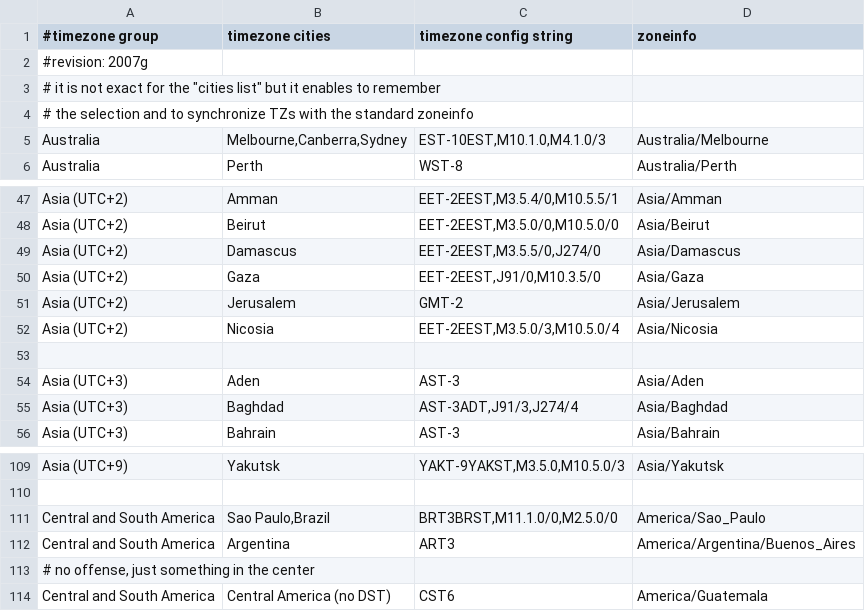
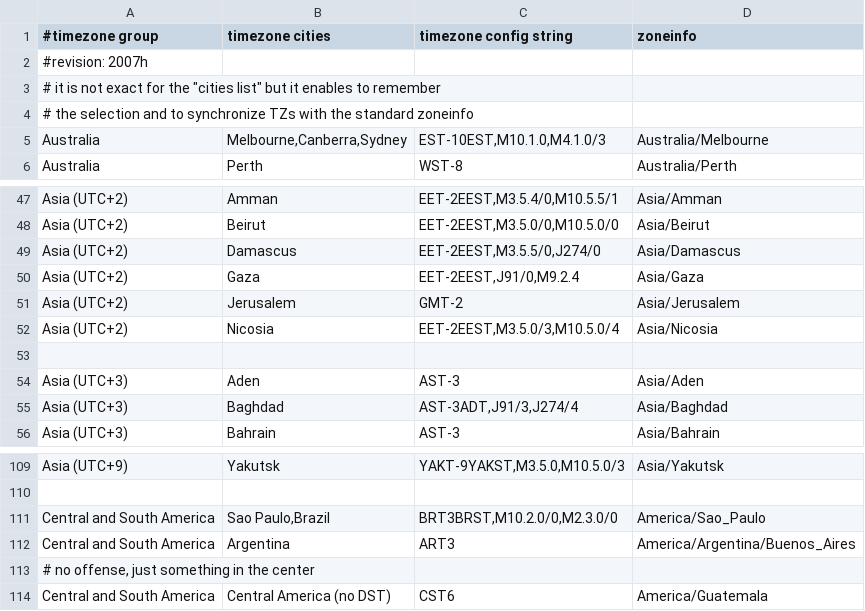
Before and after one commit to BackupTheBerlios/xwrt-svn, a CSV file: trunk/package/webif/files/usr/lib/webif/timezones.csv, drawn as a sheet; only a part is shown, gaps mark what is left out.

Commit message:
update TZ data

```diff
--- a/trunk/package/webif/files/usr/lib/webif/timezones.csv
+++ b/trunk/package/webif/files/usr/lib/webif/timezones.csv
@@ -1,3 +1,3 @@
 #timezone group	timezone cities	timezone config string	zoneinfo
-#revision: 2007g
+#revision: 2007h
 #  it is not exact for the "cities list" but it enables to remember
@@ -49,3 +49,3 @@ Asia (UTC+2)	Beirut	EET-2EEST,M3.5.0/0,M10.5.0/0	Asia/Beirut
 Asia (UTC+2)	Damascus	EET-2EEST,M3.5.5/0,J274/0	Asia/Damascus
-Asia (UTC+2)	Gaza	EET-2EEST,J91/0,M10.3.5/0	Asia/Gaza
+Asia (UTC+2)	Gaza	EET-2EEST,J91/0,M9.2.4	Asia/Gaza
 Asia (UTC+2)	Jerusalem	GMT-2	Asia/Jerusalem
@@ -110,3 +110,3 @@ Asia (UTC+9)	Yakutsk	YAKT-9YAKST,M3.5.0,M10.5.0/3	Asia/Yakutsk
 
-Central and South America	Sao Paulo,Brazil	BRT3BRST,M11.1.0/0,M2.5.0/0	America/Sao_Paulo
+Central and South America	Sao Paulo,Brazil	BRT3BRST,M10.2.0/0,M2.3.0/0	America/Sao_Paulo
 Central and South America	Argentina	ART3	America/Argentina/Buenos_Aires
```
Also changed, not shown: whiterussian/package/webif/files/usr/lib/webif/timezones.csv.
